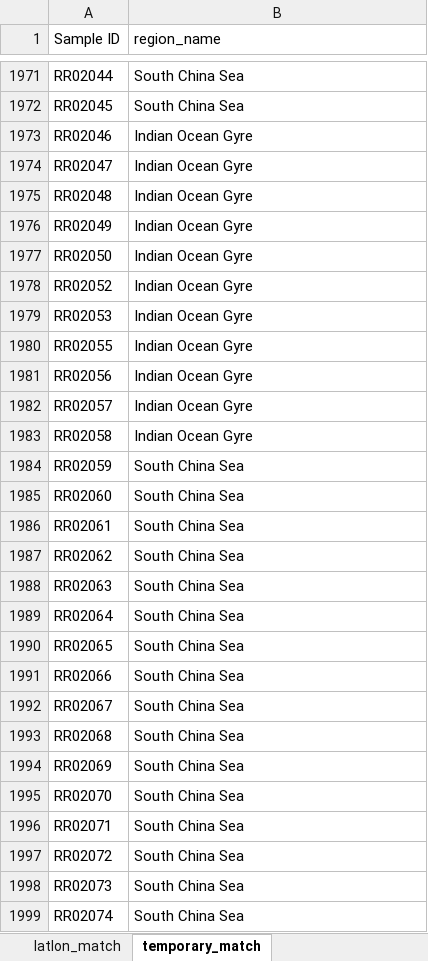
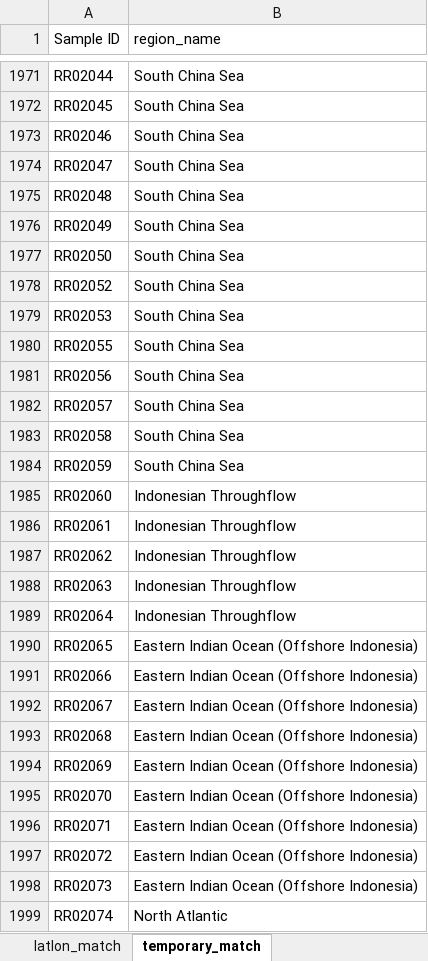
Before and after one commit to PaleoLipidRR/nutrient-effect-on-TEX, an Excel workbook: spreadsheets/ds02_manual_regionName_assignment.xlsx, sheet temporary_match, drawn as a sheet; only a part is shown, gaps mark what is left out; values as stored, in another font and other column widths than the file's, no borders; charts and pictures not drawn; the diff covers the shown part only; the diff names each change by its address in the sheet, - before the commit and + after, or states it on an @@ line.

```diff
--- a/spreadsheets/ds02_manual_regionName_assignment.xlsx (sheet temporary_match)
+++ b/spreadsheets/ds02_manual_regionName_assignment.xlsx (sheet temporary_match)
-B1973:B1983 (region_name): Indian Ocean Gyre
+B1973:B1983 (region_name): South China Sea
-B1985:B1989 (region_name): South China Sea
+B1985:B1989 (region_name): Indonesian Throughflow
-B1990:B1998 (region_name): South China Sea
+B1990:B1998 (region_name): Eastern Indian Ocean (Offshore Indonesia)
-B1999 (region_name): South China Sea
+B1999 (region_name): North Atlantic
```
Also changed, not shown: 22 removed rows and 259 edited cells elsewhere in this sheet, sheet master_regionName, sheet latlon_match, sheet region_index_match, 17 other files.
